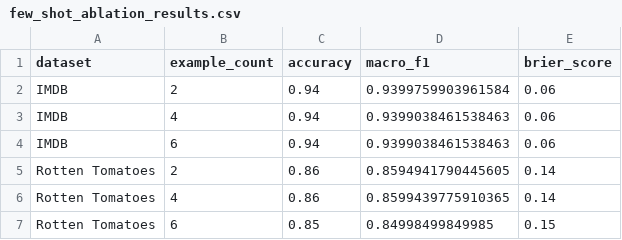
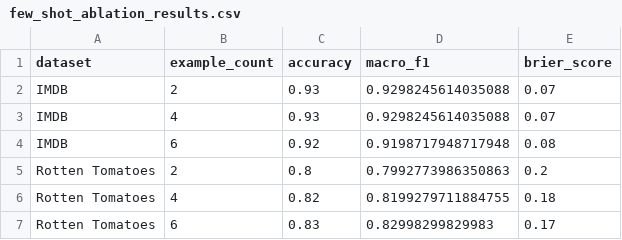
Before and after one commit to avrilmohh/dsa4213project, a CSV file: results/tables/few_shot_ablation_results.csv, drawn as a sheet.

```diff
--- a/results/tables/few_shot_ablation_results.csv
+++ b/results/tables/few_shot_ablation_results.csv
@@ -1,7 +1,7 @@
 dataset,example_count,accuracy,macro_f1,brier_score
-IMDB,2,0.94,0.9399759903961584,0.06
-IMDB,4,0.94,0.9399038461538463,0.06
-IMDB,6,0.94,0.9399038461538463,0.06
-Rotten Tomatoes,2,0.86,0.8594941790445605,0.14
-Rotten Tomatoes,4,0.86,0.8599439775910365,0.14
-Rotten Tomatoes,6,0.85,0.84998499849985,0.15
+IMDB,2,0.93,0.9298245614035088,0.07
+IMDB,4,0.93,0.9298245614035088,0.07
+IMDB,6,0.92,0.9198717948717948,0.08
+Rotten Tomatoes,2,0.8,0.7992773986350863,0.2
+Rotten Tomatoes,4,0.82,0.8199279711884755,0.18
+Rotten Tomatoes,6,0.83,0.82998299829983,0.17
```
Also changed, not shown: results/tables/prompting_metrics.csv, 10 other files.
